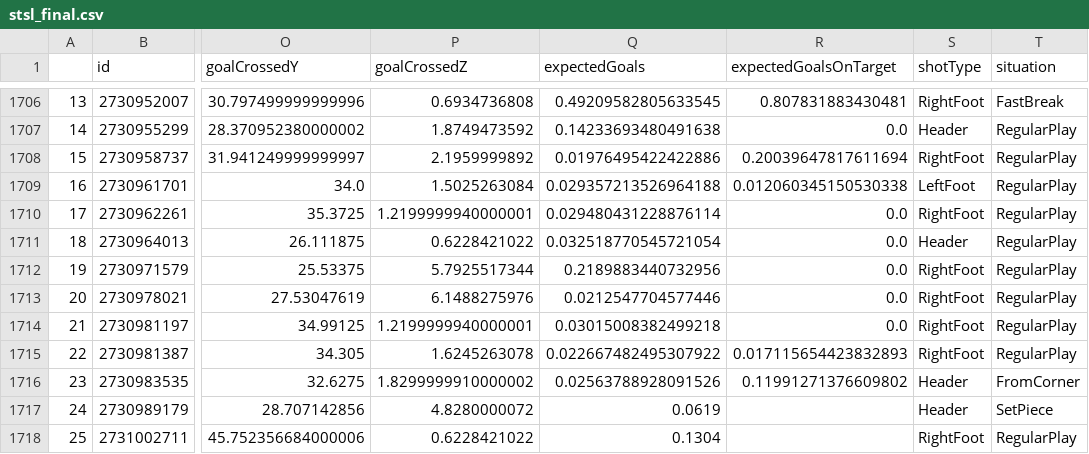
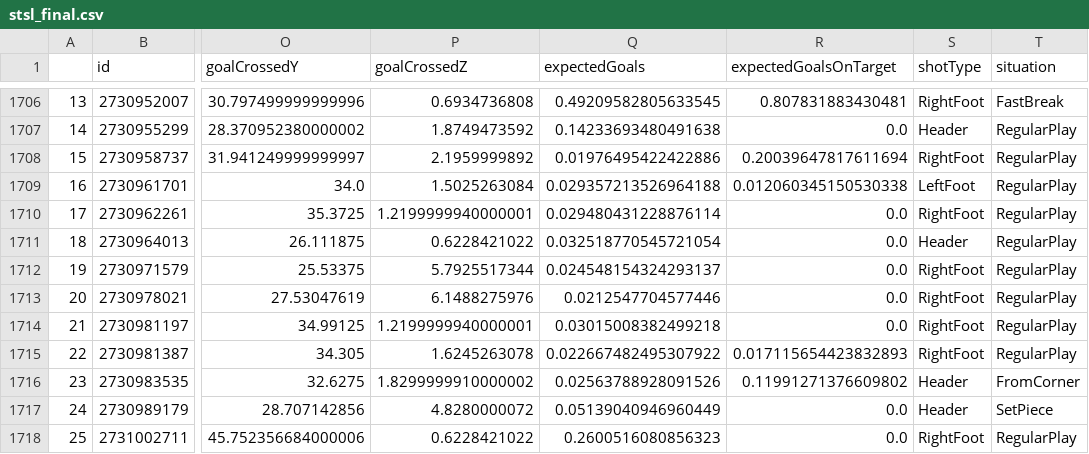
Before and after one commit to kovacs5/fotmob_csv, a CSV file: stsl_final.csv, drawn as a sheet; only a part is shown, gaps mark what is left out; the diff names each change by its address in the sheet, - before the commit and + after, or states it on an @@ line.

```diff
--- a/stsl_final.csv
+++ b/stsl_final.csv
-Q1712 (expectedGoals): 0.2189883440732956
+Q1712 (expectedGoals): 0.024548154324293137
-Q1717 (expectedGoals): 0.0619
+Q1717 (expectedGoals): 0.05139040946960449
-R1717:R1718 (expectedGoalsOnTarget): (empty)
+R1717:R1718 (expectedGoalsOnTarget): 0.0
-Q1718 (expectedGoals): 0.1304
+Q1718 (expectedGoals): 0.2600516080856323
```
